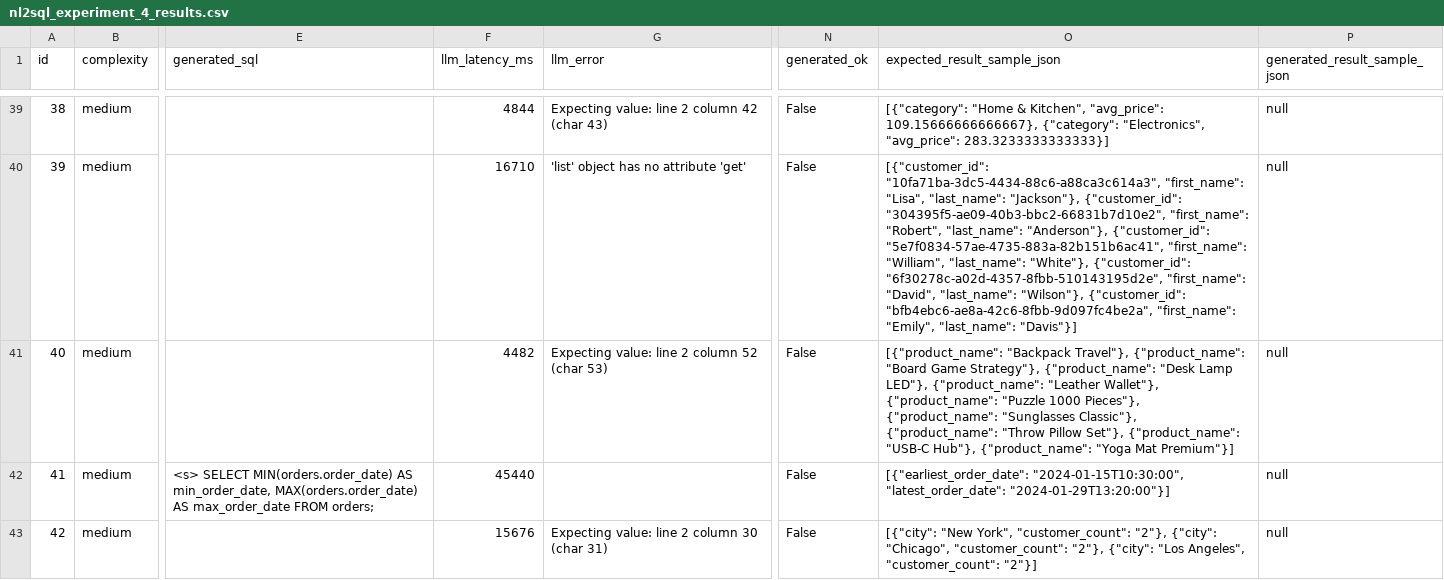
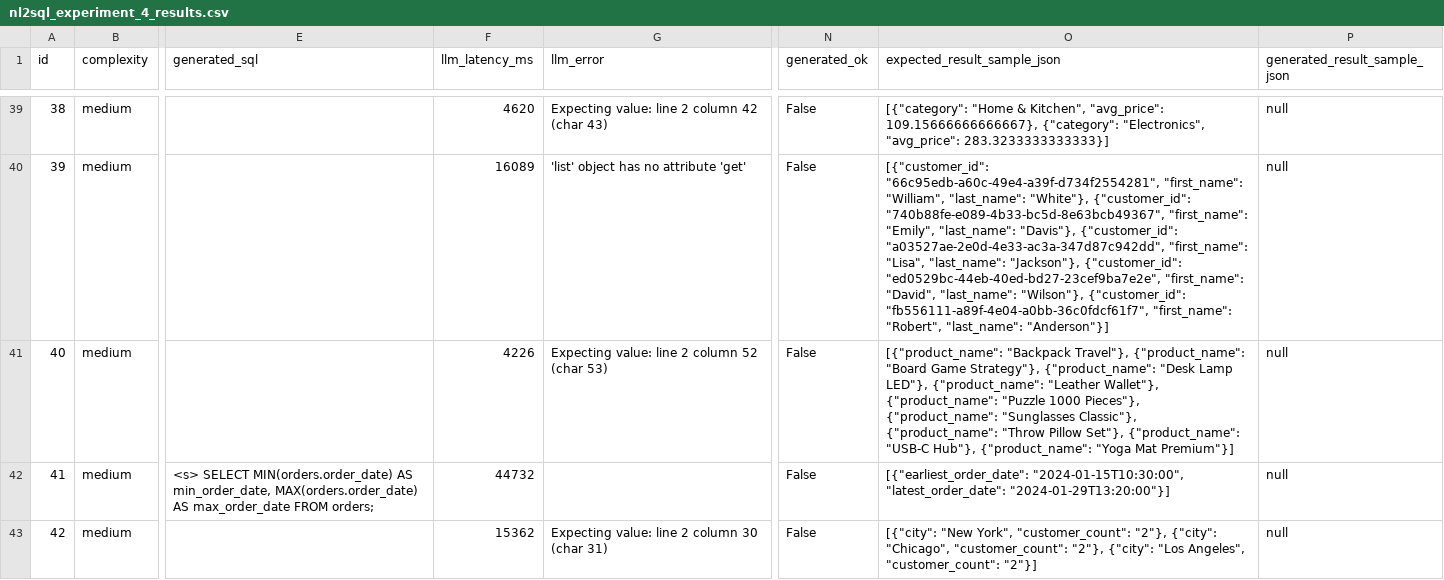
Before and after one commit to nil186007/db-chat-bot, a CSV file: db-chat-bot-app/test_data_set/nl2sql_experiment_4_results.csv, drawn as a sheet; only a part is shown, gaps mark what is left out; the diff covers the shown part only; the diff names each change by its address in the sheet, - before the commit and + after, or states it on an @@ line.

```diff
--- a/db-chat-bot-app/test_data_set/nl2sql_experiment_4_results.csv
+++ b/db-chat-bot-app/test_data_set/nl2sql_experiment_4_results.csv
-F39 (llm_latency_ms): 4844
+F39 (llm_latency_ms): 4620
-F40 (llm_latency_ms): 16710
+F40 (llm_latency_ms): 16089
-O40 (expected_result_sample_json): [{"customer_id": "10fa71ba-3dc5-4434-88c6-a88ca3c614a3", "first_name": "Lisa", "last_name": "Jackson"}, {"customer_id": "304395f5-ae09-40b3-bbc2-66831b7d10e2", "first_name": "Robert", "last_name": "Anderson"}, {"customer_id": "5e7f0834-57ae-4735-883a-82b151b6ac41", "first_name": "William", "last_name": "White"}, {"customer_id": "6f30278c-a02d-4357-8fbb-510143195d2e", "first_name": "David", "last_name": "Wilson"}, {"customer_id": "bfb4ebc6-ae8a-42c6-8fbb-9d097fc4be2a", "first_name": "Emily", "last_name": "Davis"}]
+O40 (expected_result_sample_json): [{"customer_id": "66c95edb-a60c-49e4-a39f-d734f2554281", "first_name": "William", "last_name": "White"}, {"customer_id": "740b88fe-e089-4b33-bc5d-8e63bcb49367", "first_name": "Emily", "last_name": "Davis"}, {"customer_id": "a03527ae-2e0d-4e33-ac3a-347d87c942dd", "first_name": "Lisa", "last_name": "Jackson"}, {"customer_id": "ed0529bc-44eb-40ed-bd27-23cef9ba7e2e", "first_name": "David", "last_name": "Wilson"}, {"customer_id": "fb556111-a89f-4e04-a0bb-36c0fdcf61f7", "first_name": "Robert", "last_name": "Anderson"}]
-F41 (llm_latency_ms): 4482
+F41 (llm_latency_ms): 4226
-F42 (llm_latency_ms): 45440
+F42 (llm_latency_ms): 44732
-F43 (llm_latency_ms): 15676
+F43 (llm_latency_ms): 15362
```
Also changed, not shown: 118 edited cells elsewhere in this file, db-chat-bot-app/test_data_set/nl2sql_experiment_1_results.csv, db-chat-bot-app/test_data_set/nl2sql_experiment_2_results.csv, 20 other files.
